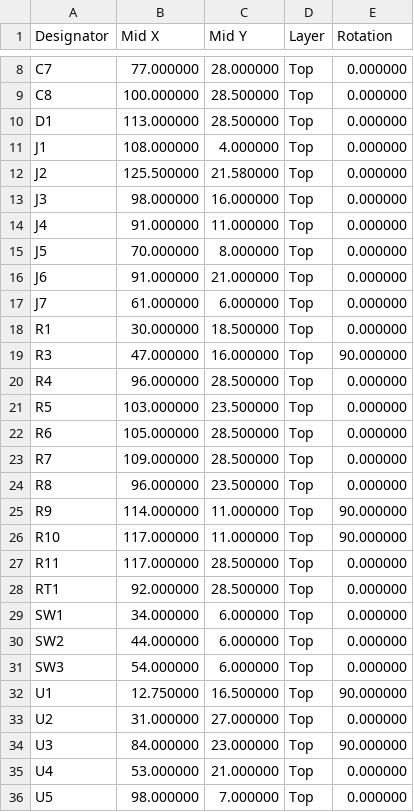
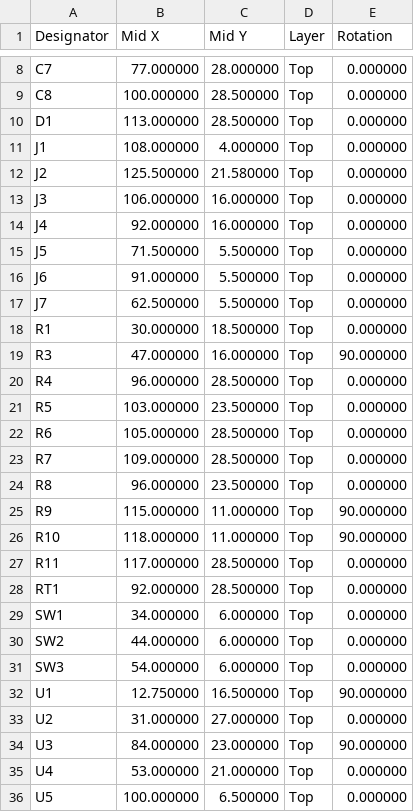
Before and after one commit to ElectroIoT/DotGlow-ESP32, a CSV file: hardware/pcb/fab/dotglow-v1-cpl.csv, drawn as a sheet; only a part is shown, gaps mark what is left out.

```diff
--- a/hardware/pcb/fab/dotglow-v1-cpl.csv
+++ b/hardware/pcb/fab/dotglow-v1-cpl.csv
@@ -12,7 +12,7 @@ J1,108.000000,4.000000,Top,0.000000
 J2,125.500000,21.580000,Top,0.000000
-J3,98.000000,16.000000,Top,0.000000
-J4,91.000000,11.000000,Top,0.000000
-J5,70.000000,8.000000,Top,0.000000
-J6,91.000000,21.000000,Top,0.000000
-J7,61.000000,6.000000,Top,0.000000
+J3,106.000000,16.000000,Top,0.000000
+J4,92.000000,16.000000,Top,0.000000
+J5,71.500000,5.500000,Top,0.000000
+J6,91.000000,5.500000,Top,0.000000
+J7,62.500000,5.500000,Top,0.000000
 R1,30.000000,18.500000,Top,0.000000
@@ -24,4 +24,4 @@ R7,109.000000,28.500000,Top,0.000000
 R8,96.000000,23.500000,Top,0.000000
-R9,114.000000,11.000000,Top,90.000000
-R10,117.000000,11.000000,Top,90.000000
+R9,115.000000,11.000000,Top,90.000000
+R10,118.000000,11.000000,Top,90.000000
 R11,117.000000,28.500000,Top,0.000000
@@ -35,2 +35,2 @@ U3,84.000000,23.000000,Top,90.000000
 U4,53.000000,21.000000,Top,0.000000
-U5,98.000000,7.000000,Top,0.000000
+U5,100.000000,6.500000,Top,0.000000
```
Also changed, not shown: hardware/pcb/fab/dotglow-v1-bom.csv, hardware/pcb/layout/dotglow-v1-placement.csv, 28 other files.
